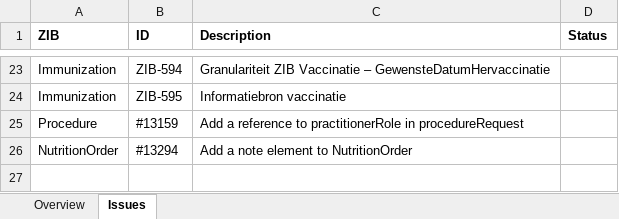
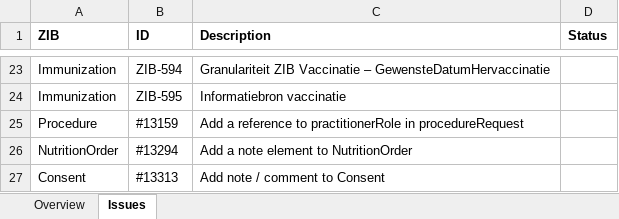
Before and after one commit to Nictiz/Nictiz-STU3, an Excel workbook: Progress - BGZ to FHIR.xlsx, sheet Issues, drawn as a sheet; only a part is shown, gaps mark what is left out; values as stored, in another font and other column widths than the file's, no borders; the diff names each change by its address in the sheet, - before the commit and + after, or states it on an @@ line.

```diff
--- a/Progress - BGZ to FHIR.xlsx (sheet Issues)
+++ b/Progress - BGZ to FHIR.xlsx (sheet Issues)
+row 27: Consent | #13313 | Add note / comment to Consent
```
Also changed, not shown: sheet Overview, Mappings/LaboratoriumResultaat - STU3.xlsx, Mappings/LivingWill - STU3.xlsx, 1 other file.
